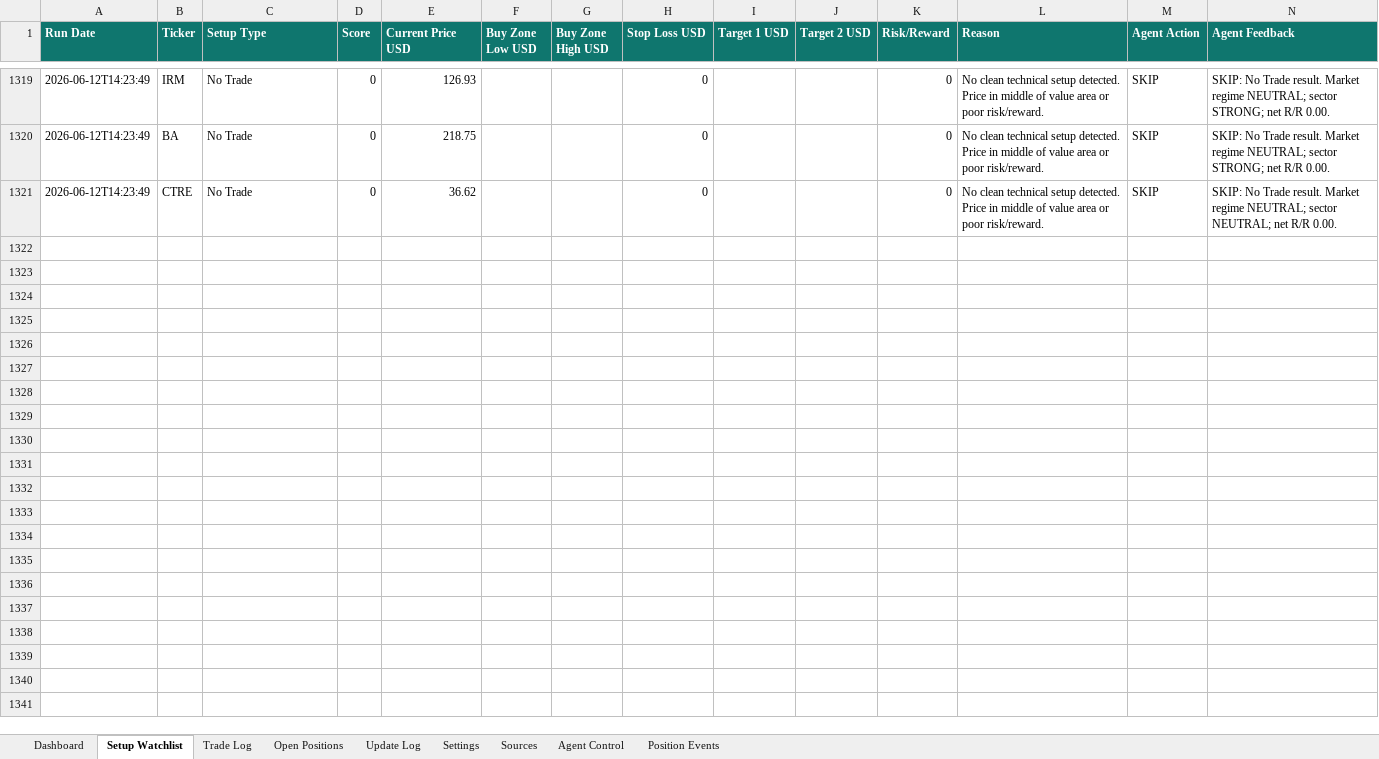
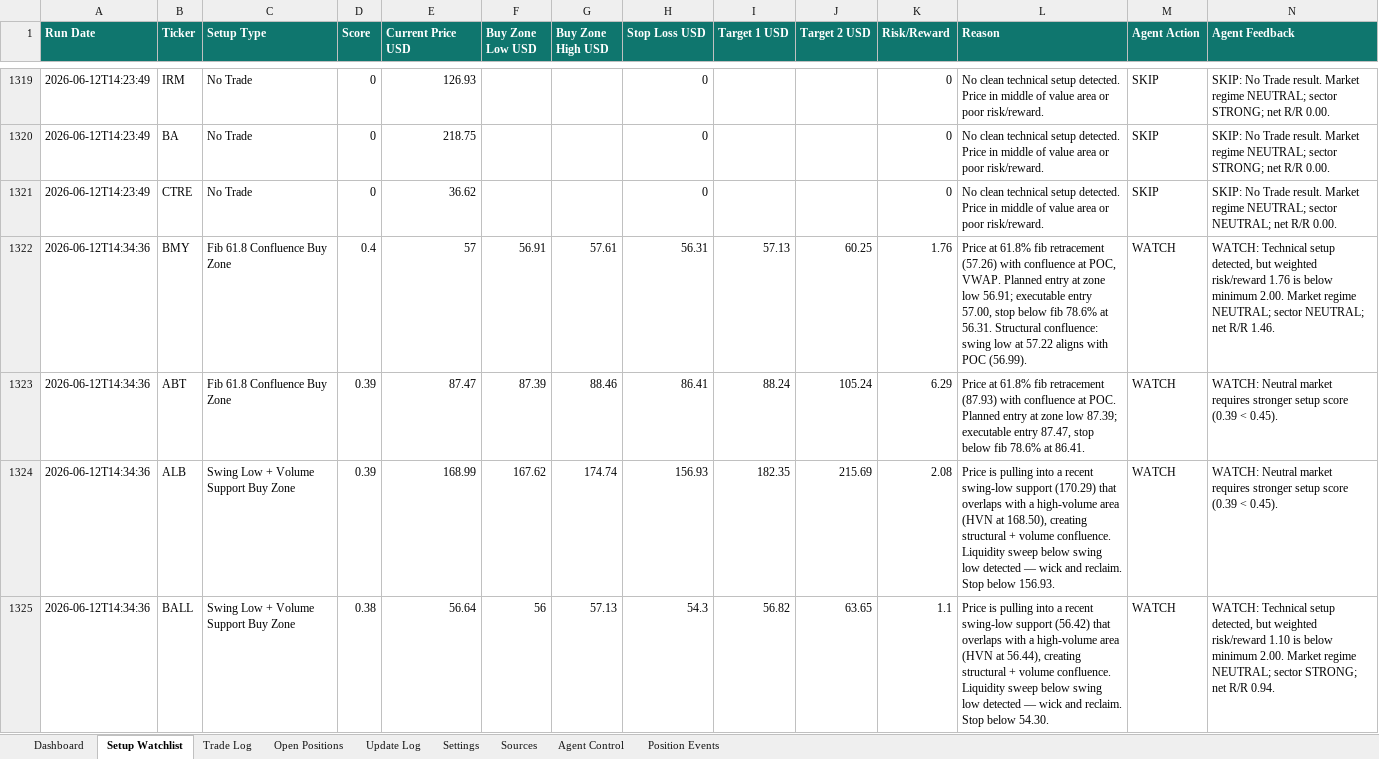
Before and after one commit to AviramDahan/market-lens-scanner, an Excel workbook: agent_tracker/market_lens_agent_portfolio_budget_100k.xlsx, sheet Setup Watchlist, drawn as a sheet; only a part is shown, gaps mark what is left out; values as stored, in another font and other column widths than the file's, no borders; table styles not drawn; rows hold the shown columns only; the diff covers the shown part only; the diff names each change by its address in the sheet, - before the commit and + after, or states it on an @@ line.

Commit message:
Update Market Lens paper agent results

```diff
--- a/agent_tracker/market_lens_agent_portfolio_budget_100k.xlsx (sheet Setup Watchlist)
+++ b/agent_tracker/market_lens_agent_portfolio_budget_100k.xlsx (sheet Setup Watchlist)
+row 1322: 2026-06-12T14:34:36 | BMY | Fib 61.8 Confluence Buy Zone | 0.4 | 57 | 56.91 | 57.61 | 56.31 | 57.13 | 60.25 | 1.76 | Price at 61.8% fib retracement (57.26) with confluence at POC, VWAP. Planned entry at zone low 56.91; executable entry 57.00, stop below fib 78.6% at 56.31. Structural confluence: swing low at 57.22 aligns with POC (56.99). | WATCH | WATCH: Technical setup detected, but weighted risk/reward 1.76 is below minimum 2.00. Market regime NEUTRAL; sector NEUTRAL; net R/R 1.46.
+row 1323: 2026-06-12T14:34:36 | ABT | Fib 61.8 Confluence Buy Zone | 0.39 | 87.47 | 87.39 | 88.46 | 86.41 | 88.24 | 105.24 | 6.29 | Price at 61.8% fib retracement (87.93) with confluence at POC. Planned entry at zone low 87.39; executable entry 87.47, stop below fib 78.6% at 86.41. | WATCH | WATCH: Neutral market requires stronger setup score (0.39 < 0.45).
+row 1324: 2026-06-12T14:34:36 | ALB | Swing Low + Volume Support Buy Zone | 0.39 | 168.99 | 167.62 | 174.74 | 156.93 | 182.35 | 215.69 | 2.08 | Price is pulling into a recent swing-low support (170.29) that overlaps with a high-volume area (HVN at 168.50), creating structural + volume confluence. Liquidity sweep below swing low detected — wick and reclaim. Stop below 156.93. | WATCH | WATCH: Neutral market requires stronger setup score (0.39 < 0.45).
+row 1325: 2026-06-12T14:34:36 | BALL | Swing Low + Volume Support Buy Zone | 0.38 | 56.64 | 56 | 57.13 | 54.3 | 56.82 | 63.65 | 1.1 | Price is pulling into a recent swing-low support (56.42) that overlaps with a high-volume area (HVN at 56.44), creating structural + volume confluence. Liquidity sweep below swing low detected — wick and reclaim. Stop below 54.30. | WATCH | WATCH: Technical setup detected, but weighted risk/reward 1.10 is below minimum 2.00. Market regime NEUTRAL; sector STRONG; net R/R 0.94.
```
Also changed, not shown: 12 added rows elsewhere in this sheet, sheet Update Log, 19 other files.
